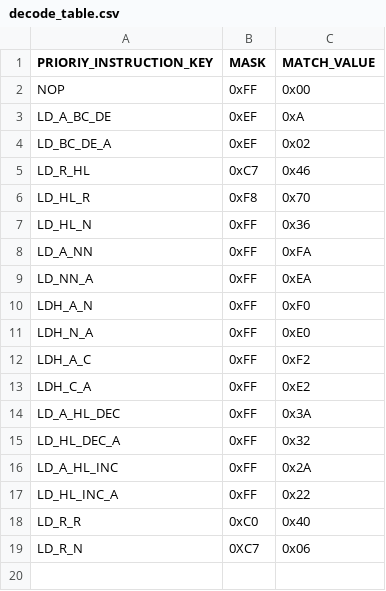
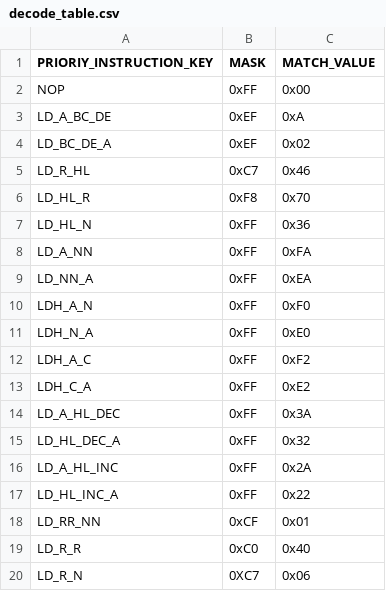
Before and after one commit to jiayeli-hualien/lotus-gbemu, a CSV file: src/lib/include/decode_table.csv, drawn as a sheet.

```diff
--- a/src/lib/include/decode_table.csv
+++ b/src/lib/include/decode_table.csv
@@ -17,2 +17,3 @@ LD_A_HL_INC, 0xFF, 0x2A
 LD_HL_INC_A, 0xFF, 0x22
+LD_RR_NN, 0xCF, 0x01
 LD_R_R, 0xC0, 0x40
```
Also changed, not shown: src/lib/include/instruction_table.csv, 2 other files.
